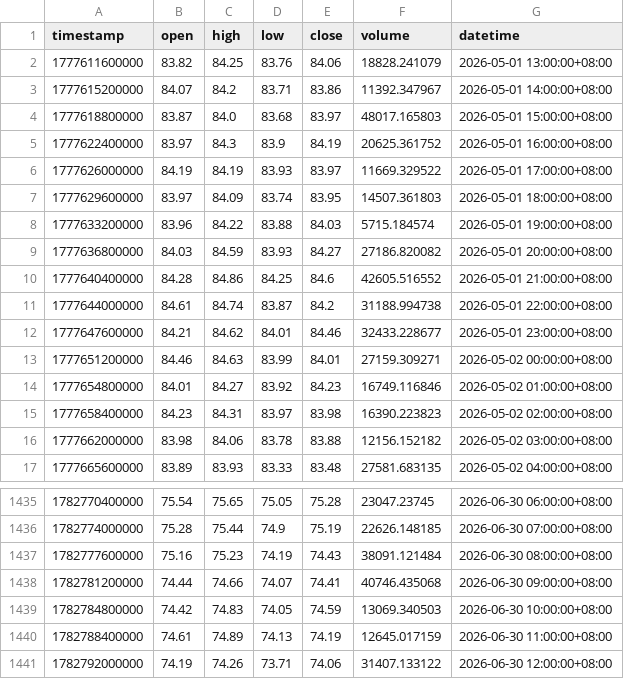
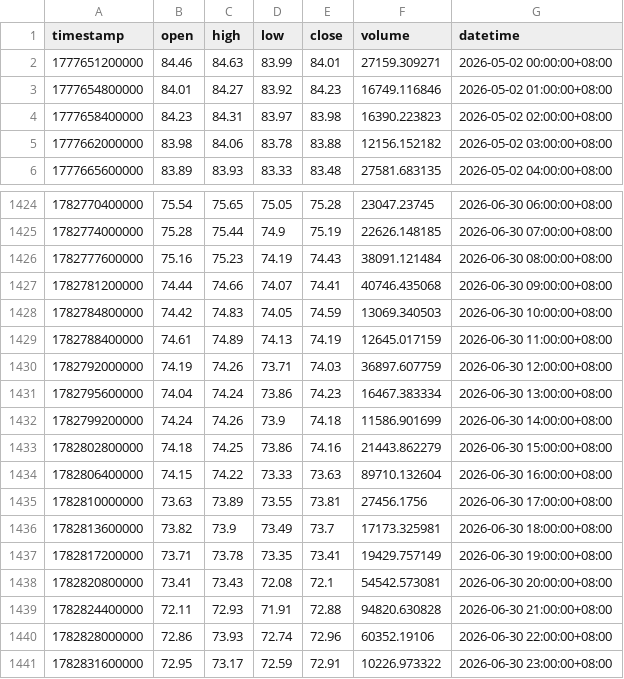
Before and after one commit to jabine9966/sol-perp-quant-report, a CSV file: data/SOLUSDT_1h.csv, drawn as a sheet; only a part is shown, gaps mark what is left out.

```diff
--- a/data/SOLUSDT_1h.csv
+++ b/data/SOLUSDT_1h.csv
@@ -1,13 +1,2 @@
 timestamp,open,high,low,close,volume,datetime
-1777611600000,83.82,84.25,83.76,84.06,18828.241079,2026-05-01 13:00:00+08:00
-1777615200000,84.07,84.2,83.71,83.86,11392.347967,2026-05-01 14:00:00+08:00
-1777618800000,83.87,84.0,83.68,83.97,48017.165803,2026-05-01 15:00:00+08:00
-1777622400000,83.97,84.3,83.9,84.19,20625.361752,2026-05-01 16:00:00+08:00
-1777626000000,84.19,84.19,83.93,83.97,11669.329522,2026-05-01 17:00:00+08:00
-1777629600000,83.97,84.09,83.74,83.95,14507.361803,2026-05-01 18:00:00+08:00
-1777633200000,83.96,84.22,83.88,84.03,5715.184574,2026-05-01 19:00:00+08:00
-1777636800000,84.03,84.59,83.93,84.27,27186.820082,2026-05-01 20:00:00+08:00
-1777640400000,84.28,84.86,84.25,84.6,42605.516552,2026-05-01 21:00:00+08:00
-1777644000000,84.61,84.74,83.87,84.2,31188.994738,2026-05-01 22:00:00+08:00
-1777647600000,84.21,84.62,84.01,84.46,32433.228677,2026-05-01 23:00:00+08:00
 1777651200000,84.46,84.63,83.99,84.01,27159.309271,2026-05-02 00:00:00+08:00
@@ -1440,2 +1429,13 @@ timestamp,open,high,low,close,volume,datetime
 1782788400000,74.61,74.89,74.13,74.19,12645.017159,2026-06-30 11:00:00+08:00
-1782792000000,74.19,74.26,73.71,74.06,31407.133122,2026-06-30 12:00:00+08:00
+1782792000000,74.19,74.26,73.71,74.03,36897.607759,2026-06-30 12:00:00+08:00
+1782795600000,74.04,74.24,73.86,74.23,16467.383334,2026-06-30 13:00:00+08:00
+1782799200000,74.24,74.26,73.9,74.18,11586.901699,2026-06-30 14:00:00+08:00
+1782802800000,74.18,74.25,73.86,74.16,21443.862279,2026-06-30 15:00:00+08:00
+1782806400000,74.15,74.22,73.33,73.63,89710.132604,2026-06-30 16:00:00+08:00
+1782810000000,73.63,73.89,73.55,73.81,27456.1756,2026-06-30 17:00:00+08:00
+1782813600000,73.82,73.9,73.49,73.7,17173.325981,2026-06-30 18:00:00+08:00
+1782817200000,73.71,73.78,73.35,73.41,19429.757149,2026-06-30 19:00:00+08:00
+1782820800000,73.41,73.43,72.08,72.1,54542.573081,2026-06-30 20:00:00+08:00
+1782824400000,72.11,72.93,71.91,72.88,94820.630828,2026-06-30 21:00:00+08:00
+1782828000000,72.86,73.93,72.74,72.96,60352.19106,2026-06-30 22:00:00+08:00
+1782831600000,72.95,73.17,72.59,72.91,10226.973322,2026-06-30 23:00:00+08:00
```
Also changed, not shown: data/SOLUSDT_15m.csv, data/SOLUSDT_2h.csv, 2 other files.
